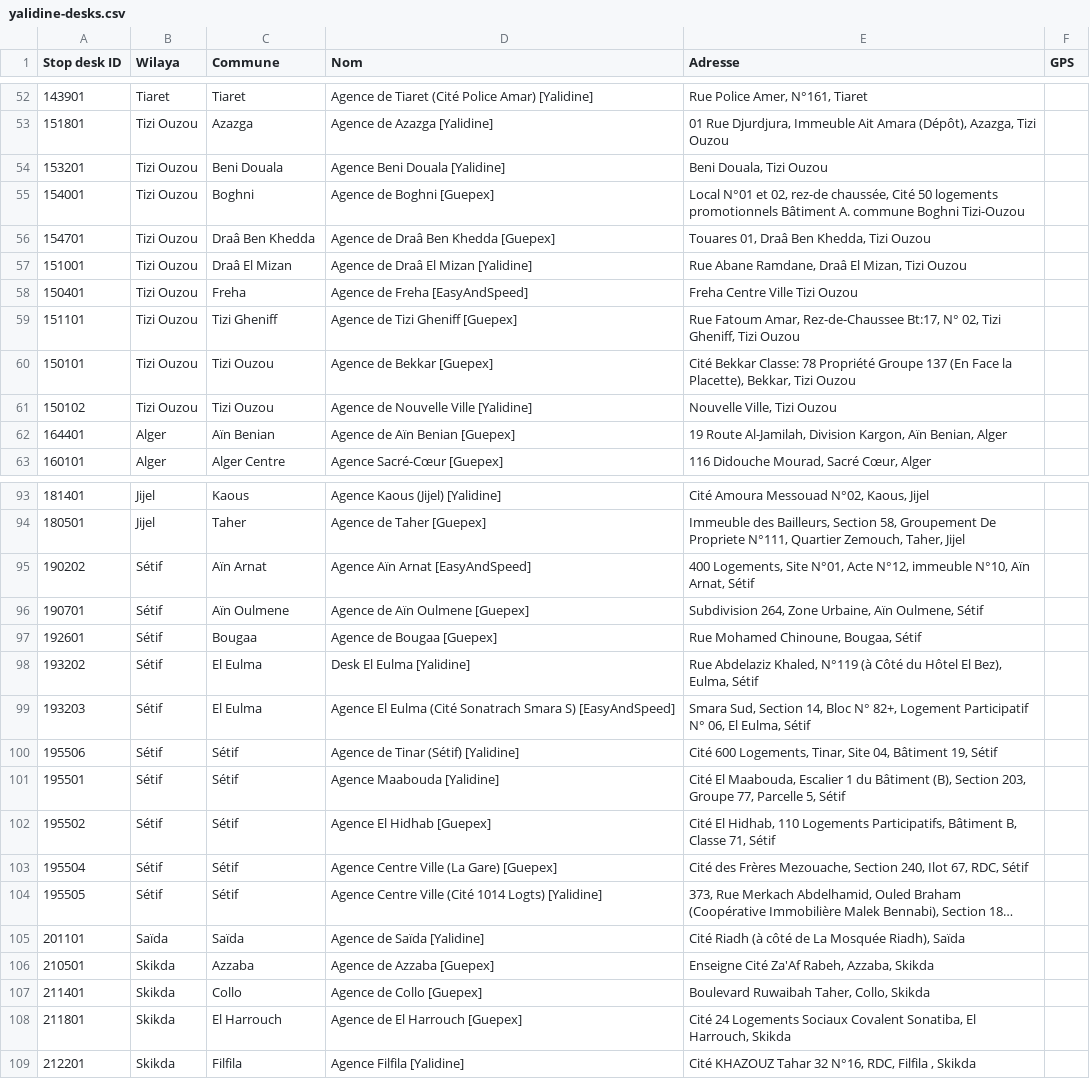
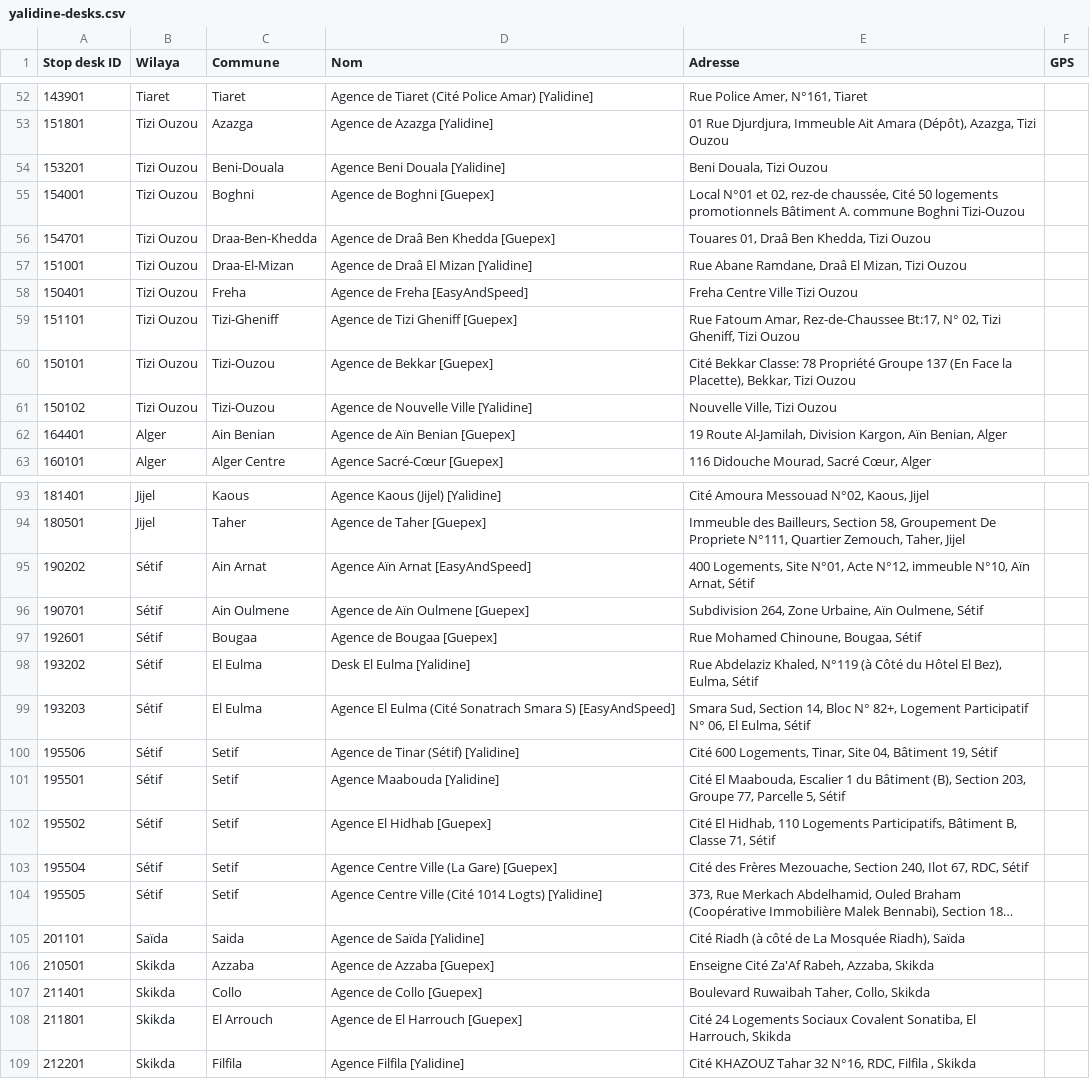
Before and after one commit to Anis-Al/clothing-store, a CSV file: data/yalidine-desks.csv, drawn as a sheet; only a part is shown, gaps mark what is left out; long unchanged cells end in …; the diff covers the shown part only; the diff names each change by its address in the sheet, - before the commit and + after, or states it on an @@ line.

Commit message:
Yalidine agencies: commune names aligned with dzship

```diff
--- a/data/yalidine-desks.csv
+++ b/data/yalidine-desks.csv
-C54 (Commune): Beni Douala
+C54 (Commune): Beni-Douala
-C56 (Commune): Draâ Ben Khedda
+C56 (Commune): Draa-Ben-Khedda
-C57 (Commune): Draâ El Mizan
+C57 (Commune): Draa-El-Mizan
-C59 (Commune): Tizi Gheniff
+C59 (Commune): Tizi-Gheniff
-C60:C61 (Commune): Tizi Ouzou
+C60:C61 (Commune): Tizi-Ouzou
-C62 (Commune): Aïn Benian
+C62 (Commune): Ain Benian
-C95 (Commune): Aïn Arnat
+C95 (Commune): Ain Arnat
-C96 (Commune): Aïn Oulmene
+C96 (Commune): Ain Oulmene
-C100:C104 (Commune): Sétif
+C100:C104 (Commune): Setif
-C105 (Commune): Saïda
+C105 (Commune): Saida
-C108 (Commune): El Harrouch
+C108 (Commune): El Arrouch
```
Also changed, not shown: 44 edited cells elsewhere in this file, 1 other file.
